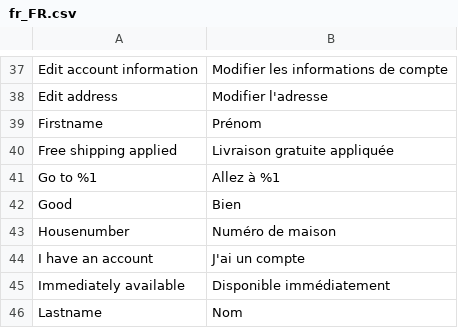
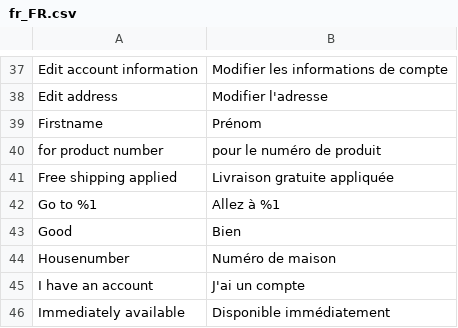
Before and after one commit to magesuite/theme-creativeshop, a CSV file: src/i18n/fr_FR.csv, drawn as a sheet; only a part is shown, gaps mark what is left out; the shorter side is filled out with more unchanged rows; the diff names each change by its address in the sheet, - before the commit and + after, or states it on an @@ line.

```diff
--- a/src/i18n/fr_FR.csv
+++ b/src/i18n/fr_FR.csv
+row 40: for product number | pour le numéro de produit
```
Also changed, not shown: src/i18n/de_DE.csv, src/i18n/es_ES.csv, 4 other files.
